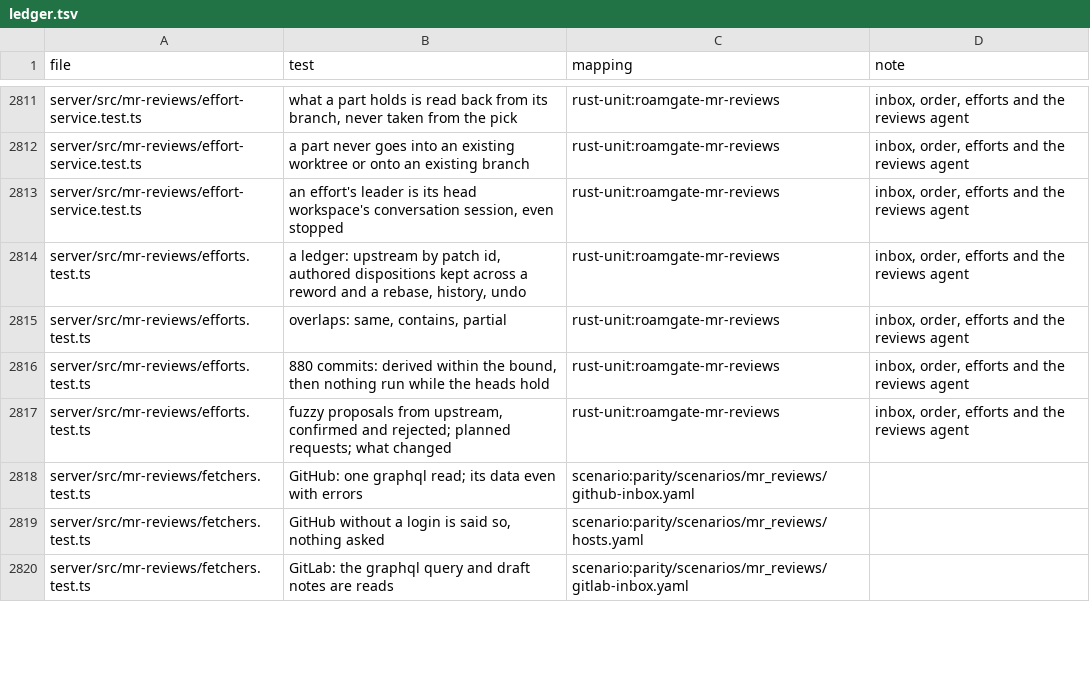
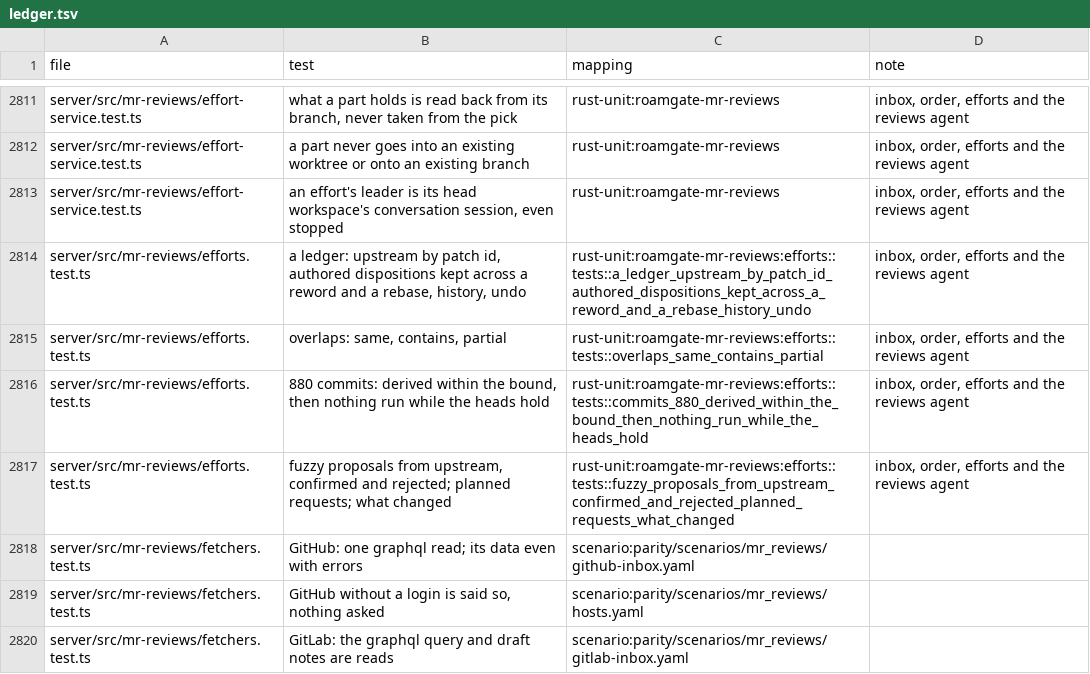
Before and after one commit to thiblahute/roamgate, a TSV file: parity/ledger.tsv, drawn as a sheet; only a part is shown, gaps mark what is left out; the diff covers the shown part only.

Commit message:
Map the ported MR reviews tests in the ledger, the rest of roamgate-mr-reviews waiting in S20

```diff
--- a/parity/ledger.tsv
+++ b/parity/ledger.tsv
@@ -2813,6 +2813,6 @@ server/src/mr-reviews/effort-service.test.ts	a part never goes into an existing
 server/src/mr-reviews/effort-service.test.ts	an effort's leader is its head workspace's conversation session, even stopped	rust-unit:roamgate-mr-reviews	inbox, order, efforts and the reviews agent
-server/src/mr-reviews/efforts.test.ts	a ledger: upstream by patch id, authored dispositions kept across a reword and a rebase, history, undo	rust-unit:roamgate-mr-reviews	inbox, order, efforts and the reviews agent
-server/src/mr-reviews/efforts.test.ts	overlaps: same, contains, partial	rust-unit:roamgate-mr-reviews	inbox, order, efforts and the reviews agent
-server/src/mr-reviews/efforts.test.ts	880 commits: derived within the bound, then nothing run while the heads hold	rust-unit:roamgate-mr-reviews	inbox, order, efforts and the reviews agent
-server/src/mr-reviews/efforts.test.ts	fuzzy proposals from upstream, confirmed and rejected; planned requests; what changed	rust-unit:roamgate-mr-reviews	inbox, order, efforts and the reviews agent
+server/src/mr-reviews/efforts.test.ts	a ledger: upstream by patch id, authored dispositions kept across a reword and a rebase, history, undo	rust-unit:roamgate-mr-reviews:efforts::tests::a_ledger_upstream_by_patch_id_authored_dispositions_kept_across_a_reword_and_a_rebase_history_undo	inbox, order, efforts and the reviews agent
+server/src/mr-reviews/efforts.test.ts	overlaps: same, contains, partial	rust-unit:roamgate-mr-reviews:efforts::tests::overlaps_same_contains_partial	inbox, order, efforts and the reviews agent
+server/src/mr-reviews/efforts.test.ts	880 commits: derived within the bound, then nothing run while the heads hold	rust-unit:roamgate-mr-reviews:efforts::tests::commits_880_derived_within_the_bound_then_nothing_run_while_the_heads_hold	inbox, order, efforts and the reviews agent
+server/src/mr-reviews/efforts.test.ts	fuzzy proposals from upstream, confirmed and rejected; planned requests; what changed	rust-unit:roamgate-mr-reviews:efforts::tests::fuzzy_proposals_from_upstream_confirmed_and_rejected_planned_requests_what_changed	inbox, order, efforts and the reviews agent
 server/src/mr-reviews/fetchers.test.ts	GitHub: one graphql read; its data even with errors	scenario:parity/scenarios/mr_reviews/github-inbox.yaml	
```
Also changed, not shown: 30 edited cells elsewhere in this file, parity/unported.tsv.
